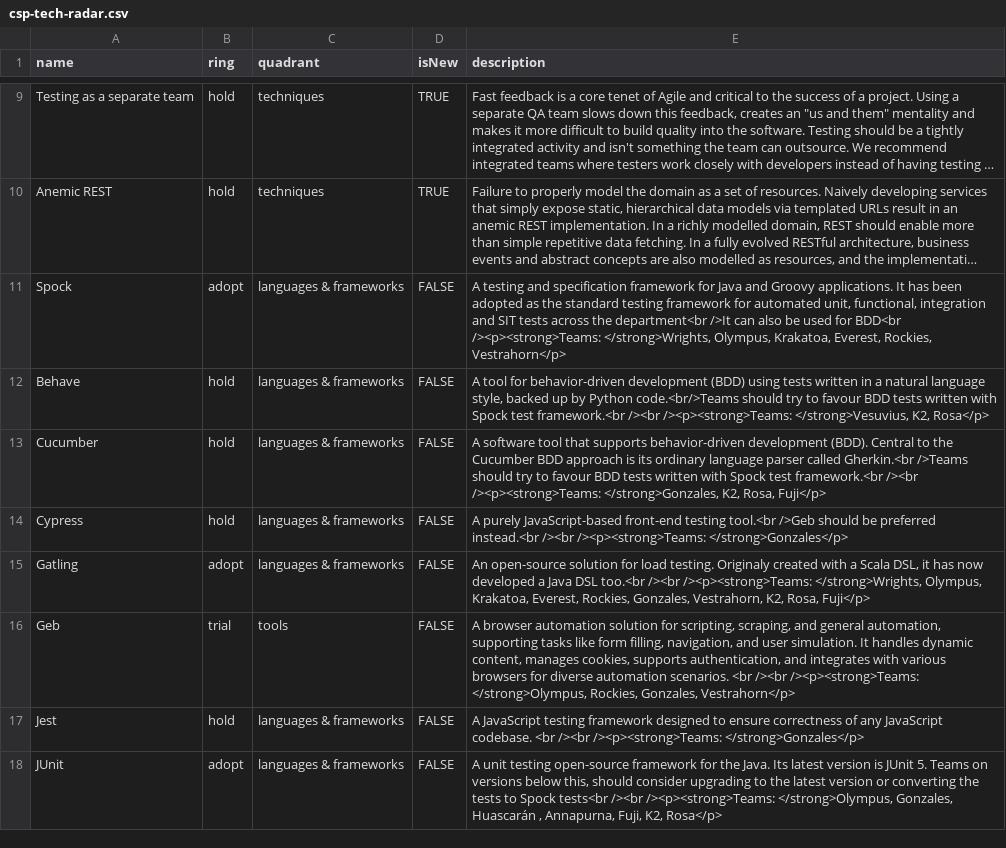
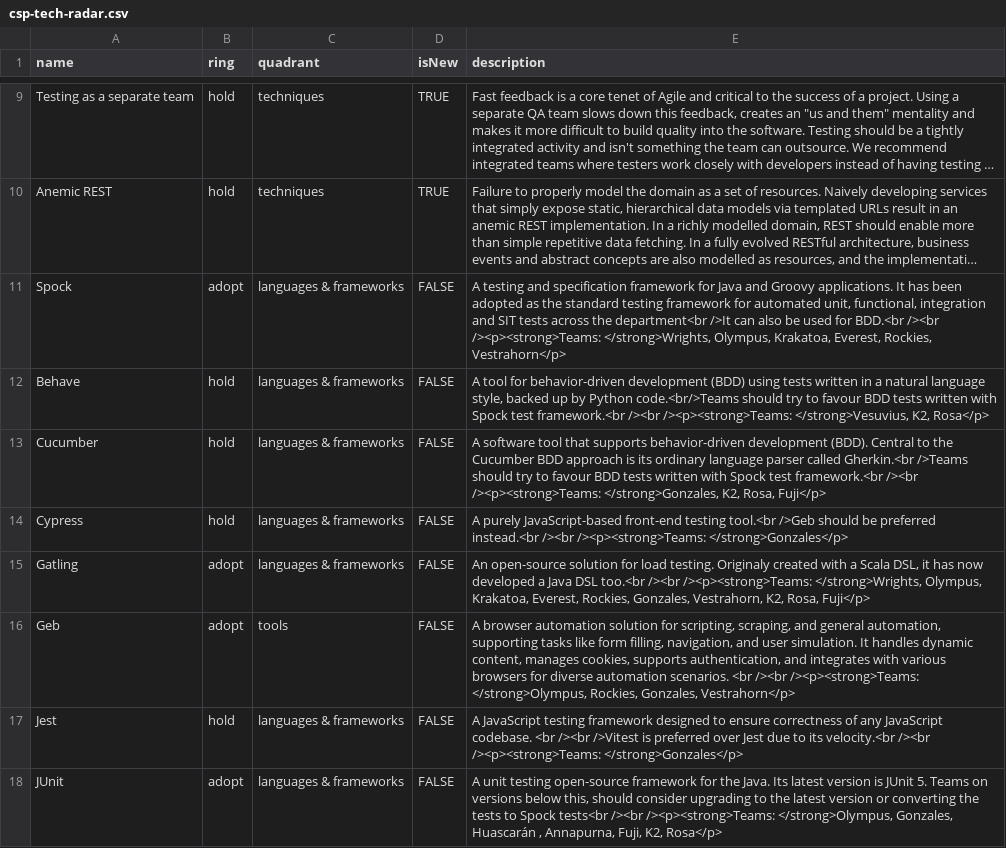
Before and after one commit to sky-uk/csp-tech-radar, a CSV file: csp-tech-radar.csv, drawn as a sheet; only a part is shown, gaps mark what is left out; long unchanged cells end in …; the diff covers the shown part only; the diff names each change by its address in the sheet, - before the commit and + after, or states it on an @@ line.

Commit message:
Latest changes.

```diff
--- a/csp-tech-radar.csv
+++ b/csp-tech-radar.csv
-E11 (description): …used for BDD<br /><p><strong>Teams: </strong>Wrights,…
+E11 (description): …used for BDD.<br /><br /><p><strong>Teams: </strong>Wrights,…
-B16 (ring): trial
+B16 (ring): adopt
-E17 (description): …<br /><br /><p><strong>Teams: </strong>Gonzales</p>
+E17 (description): …<br /><br />Vitest is preferred over Jest due to its velocity.<br /><br /><p><strong>Teams: </strong>Gonzales</p>
```
Also changed, not shown: 3 edited cells elsewhere in this file.
